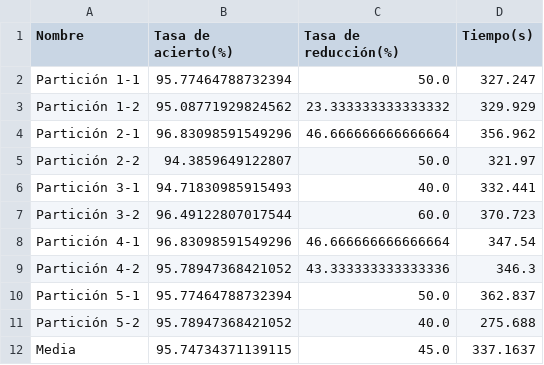
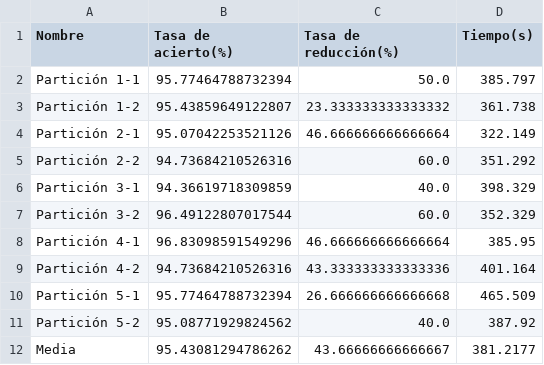
Before and after one commit to oxcar103/Metaheuristicas, a CSV file: wdbc_EPMA.csv, drawn as a sheet.

Commit message:
Nuevos resultados WDBC
#4

```diff
--- a/wdbc_EPMA.csv
+++ b/wdbc_EPMA.csv
@@ -1,12 +1,12 @@
 Nombre,Tasa de acierto(%),Tasa de reducción(%),Tiempo(s)
-Partición 1-1,95.77464788732394,50.0,327.247
-Partición 1-2,95.08771929824562,23.333333333333332,329.929
-Partición 2-1,96.83098591549296,46.666666666666664,356.962
-Partición 2-2,94.3859649122807,50.0,321.97
-Partición 3-1,94.71830985915493,40.0,332.441
-Partición 3-2,96.49122807017544,60.0,370.723
-Partición 4-1,96.83098591549296,46.666666666666664,347.54
-Partición 4-2,95.78947368421052,43.333333333333336,346.3
-Partición 5-1,95.77464788732394,50.0,362.837
-Partición 5-2,95.78947368421052,40.0,275.688
-Media,95.74734371139115,45.0,337.1637
+Partición 1-1,95.77464788732394,50.0,385.797
+Partición 1-2,95.43859649122807,23.333333333333332,361.738
+Partición 2-1,95.07042253521126,46.666666666666664,322.149
+Partición 2-2,94.73684210526316,60.0,351.292
+Partición 3-1,94.36619718309859,40.0,398.329
+Partición 3-2,96.49122807017544,60.0,352.329
+Partición 4-1,96.83098591549296,46.666666666666664,385.95
+Partición 4-2,94.73684210526316,43.333333333333336,401.164
+Partición 5-1,95.77464788732394,26.666666666666668,465.509
+Partición 5-2,95.08771929824562,40.0,387.92
+Media,95.43081294786262,43.66666666666667,381.2177
```
Also changed, not shown: wdbc_PMA.csv, wdbc_TMA.csv.
